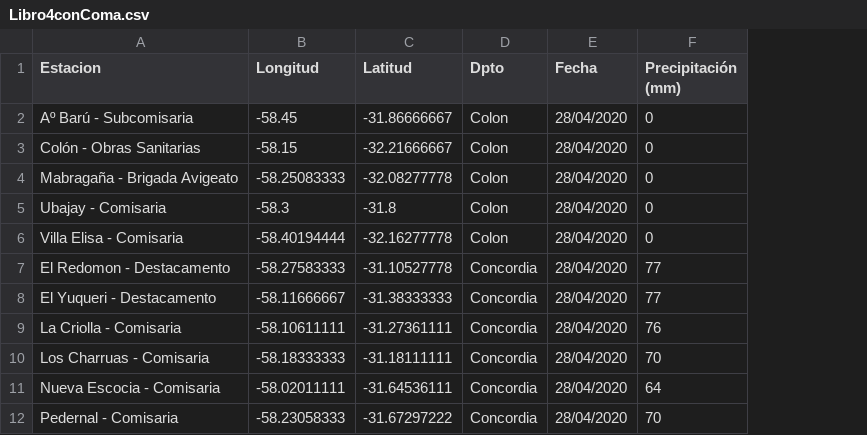
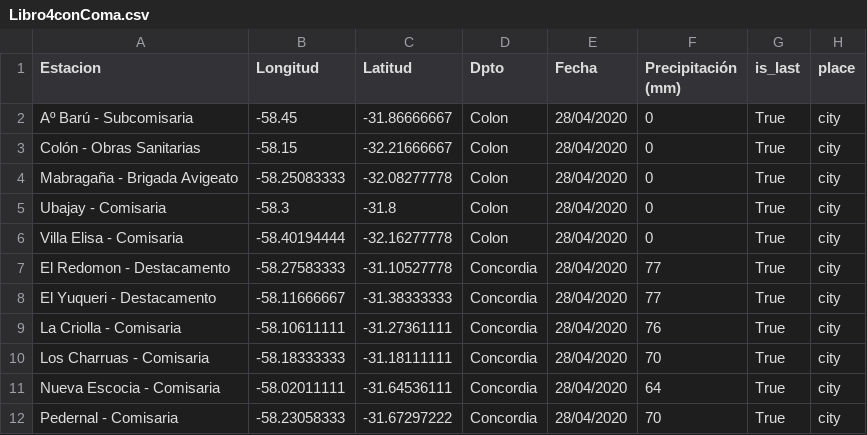
Before and after one commit to maxik05/heatmap, a CSV file: Libro4conComa.csv, drawn as a sheet; only a part is shown; the diff names each change by its address in the sheet, - before the commit and + after, or states it on an @@ line.

Commit message:
Add files via upload

```diff
--- a/Libro4conComa.csv
+++ b/Libro4conComa.csv
+column G (is_last), rows 2-12: all True
+column H (place), rows 2-12: all city
```
